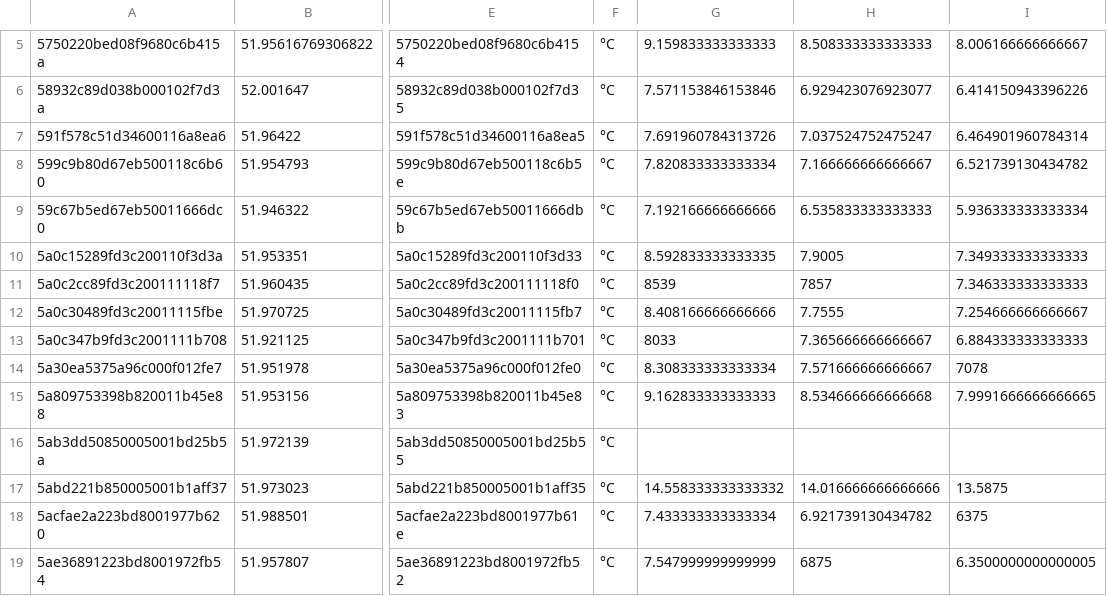
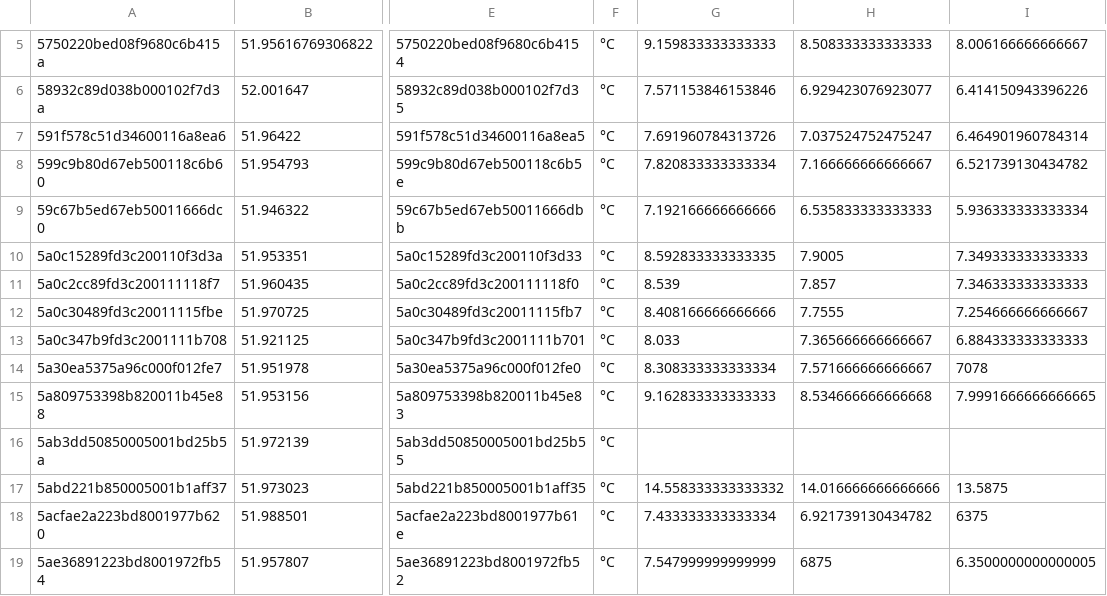
Before and after one commit to ReneStalitza/d3, a CSV file: temp.csv, drawn as a sheet; only a part is shown, gaps mark what is left out; the diff names each change by its address in the sheet, - before the commit and + after, or states it on an @@ line.

Commit message:
Update temp.csv

```diff
--- a/temp.csv
+++ b/temp.csv
-G11: 8539
+G11: 8.539
-H11: 7857
+H11: 7.857
-G13: 8033
+G13: 8.033
```
